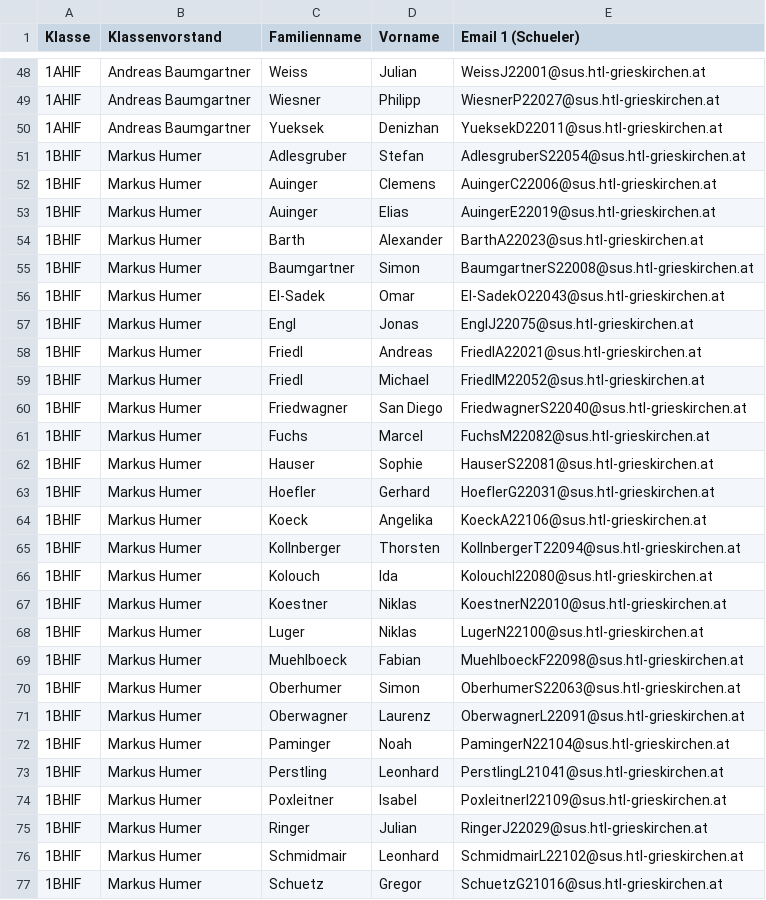
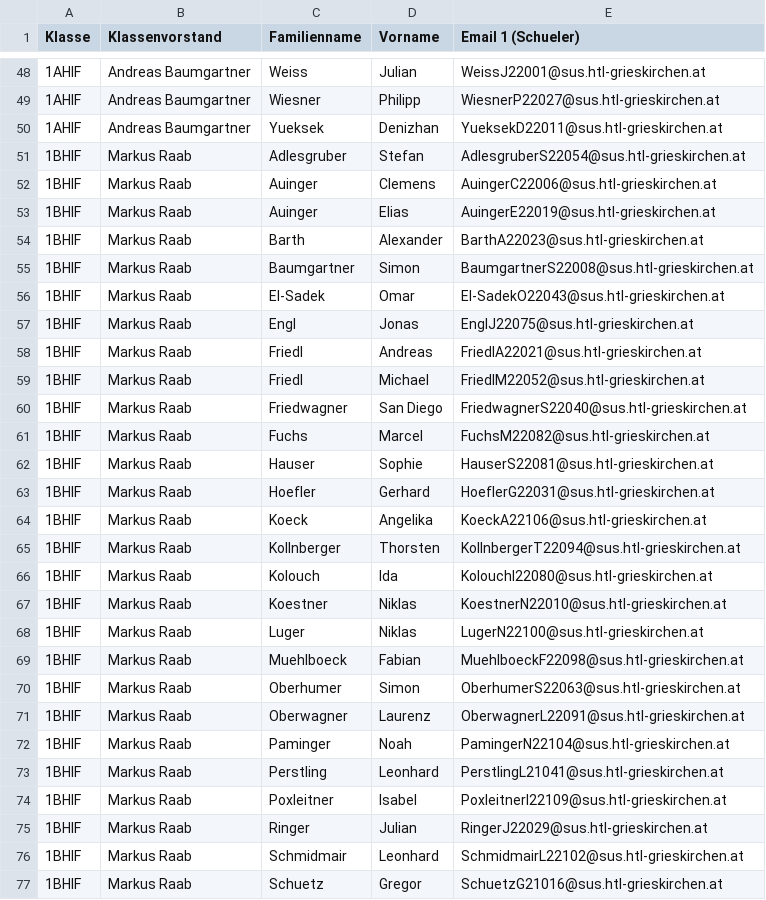
Before and after one commit to htl-grieskirchen-core/core, a CSV file: Core.Backend.Secure/CSV/students.csv, drawn as a sheet; only a part is shown, gaps mark what is left out; the diff covers the shown part only.

Commit message:
Fix GetStudents

```diff
--- a/Core.Backend.Secure/CSV/students.csv
+++ b/Core.Backend.Secure/CSV/students.csv
@@ -50,28 +50,28 @@ Klasse;Klassenvorstand;Familienname;Vorname;Email 1 (Schueler)
 1AHIF;Andreas Baumgartner;Yueksek;Denizhan;YueksekD22011@sus.htl-grieskirchen.at
-1BHIF;Markus Humer;Adlesgruber;Stefan;AdlesgruberS22054@sus.htl-grieskirchen.at
-1BHIF;Markus Humer;Auinger;Clemens;AuingerC22006@sus.htl-grieskirchen.at
-1BHIF;Markus Humer;Auinger;Elias;AuingerE22019@sus.htl-grieskirchen.at
-1BHIF;Markus Humer;Barth;Alexander;BarthA22023@sus.htl-grieskirchen.at
-1BHIF;Markus Humer;Baumgartner;Simon;BaumgartnerS22008@sus.htl-grieskirchen.at
-1BHIF;Markus Humer;El-Sadek;Omar;El-SadekO22043@sus.htl-grieskirchen.at
-1BHIF;Markus Humer;Engl;Jonas;EnglJ22075@sus.htl-grieskirchen.at
-1BHIF;Markus Humer;Friedl;Andreas;FriedlA22021@sus.htl-grieskirchen.at
-1BHIF;Markus Humer;Friedl;Michael;FriedlM22052@sus.htl-grieskirchen.at
-1BHIF;Markus Humer;Friedwagner;San Diego;FriedwagnerS22040@sus.htl-grieskirchen.at
-1BHIF;Markus Humer;Fuchs;Marcel;FuchsM22082@sus.htl-grieskirchen.at
-1BHIF;Markus Humer;Hauser;Sophie;HauserS22081@sus.htl-grieskirchen.at
-1BHIF;Markus Humer;Hoefler;Gerhard;HoeflerG22031@sus.htl-grieskirchen.at
-1BHIF;Markus Humer;Koeck;Angelika;KoeckA22106@sus.htl-grieskirchen.at
-1BHIF;Markus Humer;Kollnberger;Thorsten;KollnbergerT22094@sus.htl-grieskirchen.at
-1BHIF;Markus Humer;Kolouch;Ida;KolouchI22080@sus.htl-grieskirchen.at
-1BHIF;Markus Humer;Koestner;Niklas;KoestnerN22010@sus.htl-grieskirchen.at
-1BHIF;Markus Humer;Luger;Niklas;LugerN22100@sus.htl-grieskirchen.at
-1BHIF;Markus Humer;Muehlboeck;Fabian;MuehlboeckF22098@sus.htl-grieskirchen.at
-1BHIF;Markus Humer;Oberhumer;Simon;OberhumerS22063@sus.htl-grieskirchen.at
-1BHIF;Markus Humer;Oberwagner;Laurenz;OberwagnerL22091@sus.htl-grieskirchen.at
-1BHIF;Markus Humer;Paminger;Noah;PamingerN22104@sus.htl-grieskirchen.at
-1BHIF;Markus Humer;Perstling;Leonhard;PerstlingL21041@sus.htl-grieskirchen.at
-1BHIF;Markus Humer;Poxleitner;Isabel;PoxleitnerI22109@sus.htl-grieskirchen.at
-1BHIF;Markus Humer;Ringer;Julian;RingerJ22029@sus.htl-grieskirchen.at
-1BHIF;Markus Humer;Schmidmair;Leonhard;SchmidmairL22102@sus.htl-grieskirchen.at
-1BHIF;Markus Humer;Schuetz;Gregor;SchuetzG21016@sus.htl-grieskirchen.at
+1BHIF;Markus Raab;Adlesgruber;Stefan;AdlesgruberS22054@sus.htl-grieskirchen.at
+1BHIF;Markus Raab;Auinger;Clemens;AuingerC22006@sus.htl-grieskirchen.at
+1BHIF;Markus Raab;Auinger;Elias;AuingerE22019@sus.htl-grieskirchen.at
+1BHIF;Markus Raab;Barth;Alexander;BarthA22023@sus.htl-grieskirchen.at
+1BHIF;Markus Raab;Baumgartner;Simon;BaumgartnerS22008@sus.htl-grieskirchen.at
+1BHIF;Markus Raab;El-Sadek;Omar;El-SadekO22043@sus.htl-grieskirchen.at
+1BHIF;Markus Raab;Engl;Jonas;EnglJ22075@sus.htl-grieskirchen.at
+1BHIF;Markus Raab;Friedl;Andreas;FriedlA22021@sus.htl-grieskirchen.at
+1BHIF;Markus Raab;Friedl;Michael;FriedlM22052@sus.htl-grieskirchen.at
+1BHIF;Markus Raab;Friedwagner;San Diego;FriedwagnerS22040@sus.htl-grieskirchen.at
+1BHIF;Markus Raab;Fuchs;Marcel;FuchsM22082@sus.htl-grieskirchen.at
+1BHIF;Markus Raab;Hauser;Sophie;HauserS22081@sus.htl-grieskirchen.at
+1BHIF;Markus Raab;Hoefler;Gerhard;HoeflerG22031@sus.htl-grieskirchen.at
+1BHIF;Markus Raab;Koeck;Angelika;KoeckA22106@sus.htl-grieskirchen.at
+1BHIF;Markus Raab;Kollnberger;Thorsten;KollnbergerT22094@sus.htl-grieskirchen.at
+1BHIF;Markus Raab;Kolouch;Ida;KolouchI22080@sus.htl-grieskirchen.at
+1BHIF;Markus Raab;Koestner;Niklas;KoestnerN22010@sus.htl-grieskirchen.at
+1BHIF;Markus Raab;Luger;Niklas;LugerN22100@sus.htl-grieskirchen.at
+1BHIF;Markus Raab;Muehlboeck;Fabian;MuehlboeckF22098@sus.htl-grieskirchen.at
+1BHIF;Markus Raab;Oberhumer;Simon;OberhumerS22063@sus.htl-grieskirchen.at
+1BHIF;Markus Raab;Oberwagner;Laurenz;OberwagnerL22091@sus.htl-grieskirchen.at
+1BHIF;Markus Raab;Paminger;Noah;PamingerN22104@sus.htl-grieskirchen.at
+1BHIF;Markus Raab;Perstling;Leonhard;PerstlingL21041@sus.htl-grieskirchen.at
+1BHIF;Markus Raab;Poxleitner;Isabel;PoxleitnerI22109@sus.htl-grieskirchen.at
+1BHIF;Markus Raab;Ringer;Julian;RingerJ22029@sus.htl-grieskirchen.at
+1BHIF;Markus Raab;Schmidmair;Leonhard;SchmidmairL22102@sus.htl-grieskirchen.at
+1BHIF;Markus Raab;Schuetz;Gregor;SchuetzG21016@sus.htl-grieskirchen.at
```
Also changed, not shown: 45 edited cells elsewhere in this file, Core.Backend.Secure/CSV/teachers.csv, 2 other files.
